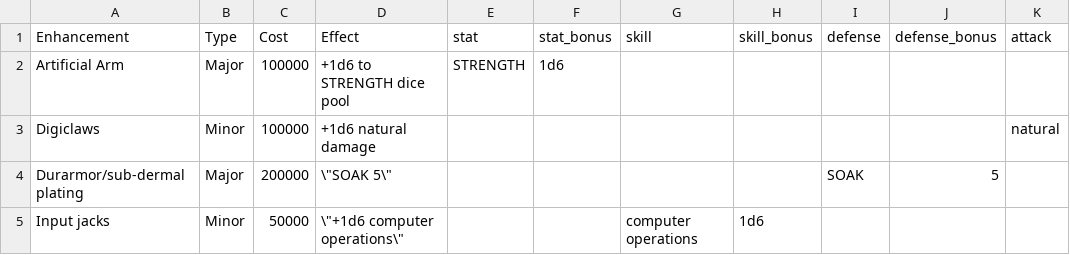
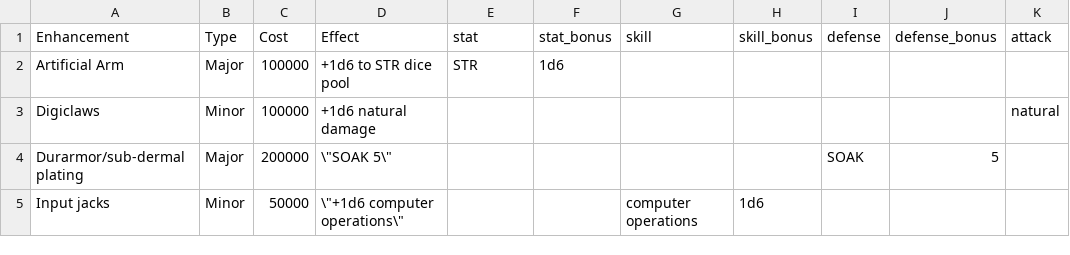
Before and after one commit to herosheets/woin-characters, a CSV file: character_data/eq-cybernetics.csv, drawn as a sheet; only a part is shown; the diff names each change by its address in the sheet, - before the commit and + after, or states it on an @@ line.

Commit message:
fixing cybernetics

```diff
--- a/character_data/eq-cybernetics.csv
+++ b/character_data/eq-cybernetics.csv
-D2 (Effect): +1d6 to STRENGTH dice pool
+D2 (Effect): +1d6 to STR dice pool
-E2 (stat): STRENGTH
+E2 (stat): STR
```
